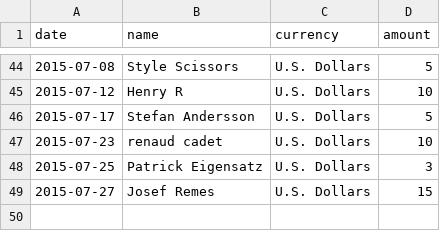
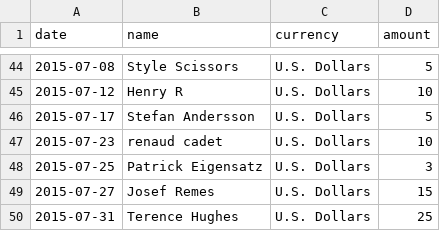
Before and after one commit to moneymanagerex/sponsors, a CSV file: 2015.csv, drawn as a sheet; only a part is shown, gaps mark what is left out.

Commit message:
add 	Terence Hughes

```diff
--- a/2015.csv
+++ b/2015.csv
@@ -49 +49,2 @@ date, name, currency, amount
 2015-07-27,Josef Remes,U.S. Dollars,15
+2015-07-31,Terence Hughes,U.S. Dollars,25
```
